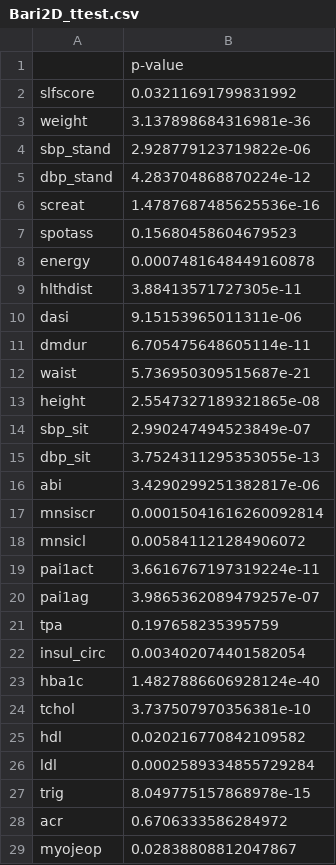
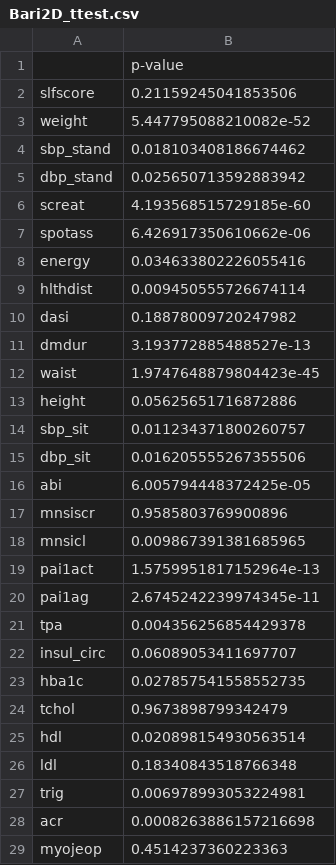
Before and after one commit to Ilovecodingforever/Heterogeneity, a CSV file: characteristics/Bari2D_ttest.csv, drawn as a sheet; only a part is shown; the diff covers the shown part only.

```diff
--- a/characteristics/Bari2D_ttest.csv
+++ b/characteristics/Bari2D_ttest.csv
@@ -1,29 +1,29 @@
 ,p-value
-slfscore,0.03211691799831992
-weight,3.137898684316981e-36
-sbp_stand,2.928779123719822e-06
-dbp_stand,4.283704868870224e-12
-screat,1.4787687485625536e-16
-spotass,0.15680458604679523
-energy,0.0007481648449160878
-hlthdist,3.88413571727305e-11
-dasi,9.15153965011311e-06
-dmdur,6.705475648605114e-11
-waist,5.736950309515687e-21
-height,2.5547327189321865e-08
-sbp_sit,2.990247494523849e-07
-dbp_sit,3.7524311295353055e-13
-abi,3.4290299251382817e-06
-mnsiscr,0.00015041616260092814
-mnsicl,0.005841121284906072
-pai1act,3.6616767197319224e-11
-pai1ag,3.9865362089479257e-07
-tpa,0.197658235395759
-insul_circ,0.003402074401582054
-hba1c,1.4827886606928124e-40
-tchol,3.737507970356381e-10
-hdl,0.020216770842109582
-ldl,0.0002589334855729284
-trig,8.049775157868978e-15
-acr,0.6706333586284972
-myojeop,0.02838808812047867
+slfscore,0.21159245041853506
+weight,5.447795088210082e-52
+sbp_stand,0.018103408186674462
+dbp_stand,0.025650713592883942
+screat,4.193568515729185e-60
+spotass,6.426917350610662e-06
+energy,0.034633802226055416
+hlthdist,0.009450555726674114
+dasi,0.18878009720247982
+dmdur,3.193772885488527e-13
+waist,1.9747648879804423e-45
+height,0.05625651716872886
+sbp_sit,0.011234371800260757
+dbp_sit,0.016205555267355506
+abi,6.005794448372425e-05
+mnsiscr,0.9585803769900896
+mnsicl,0.009867391381685965
+pai1act,1.5759951817152964e-13
+pai1ag,2.6745242239974345e-11
+tpa,0.004356256854429378
+insul_circ,0.06089053411697707
+hba1c,0.027857541558552735
+tchol,0.9673898799342479
+hdl,0.020898154930563514
+ldl,0.18340843518766348
+trig,0.006978993053224981
+acr,0.0008263886157216698
+myojeop,0.4514237360223363
```
Also changed, not shown: 6 edited cells elsewhere in this file, characteristics/Bari2D_counts.csv, characteristics/Bari2D_mean_std.csv, 14 other files.
